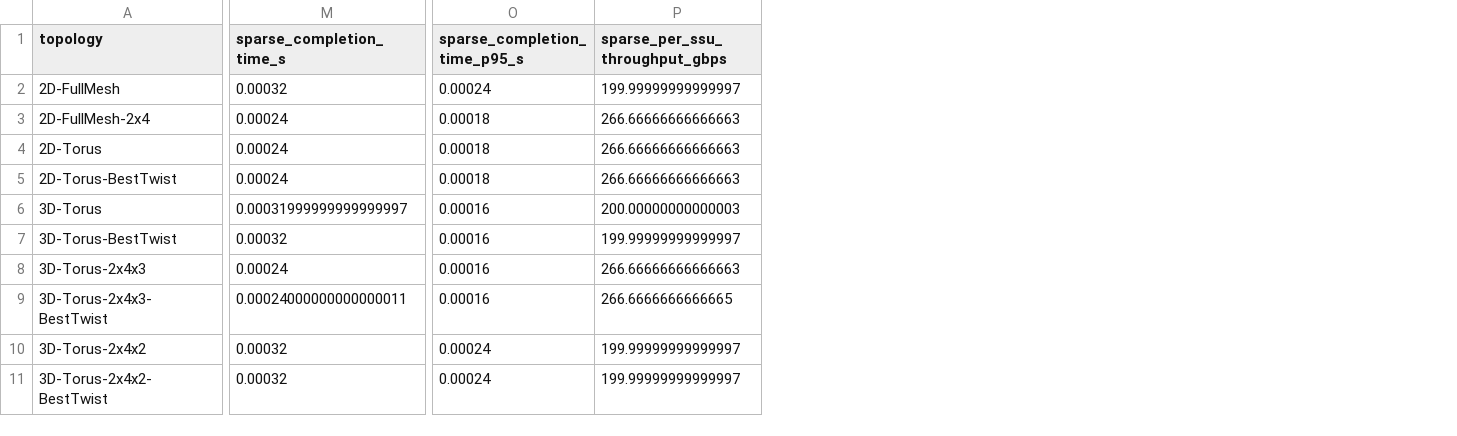
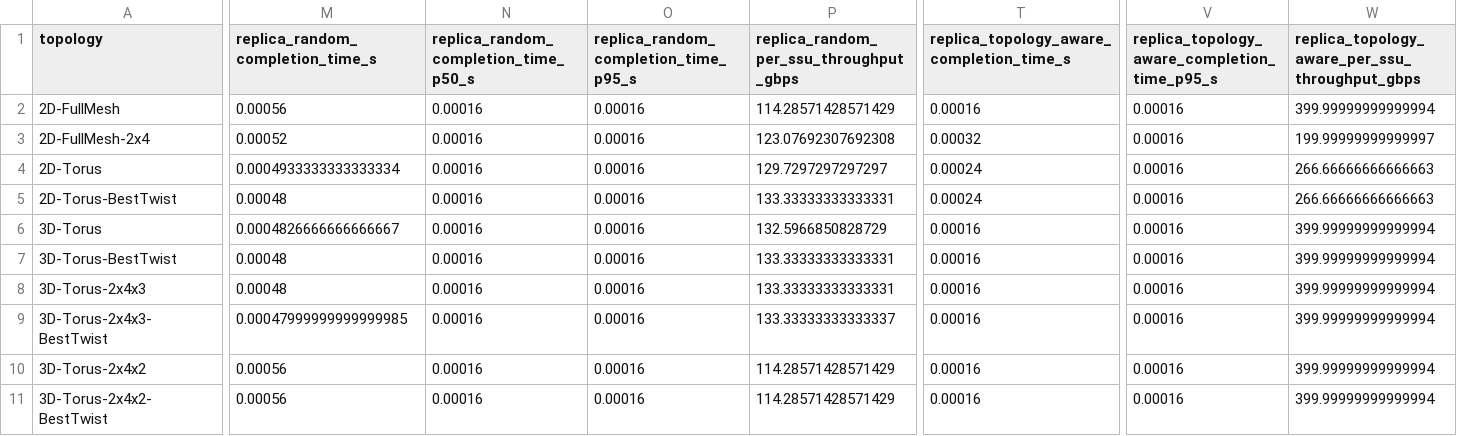
Before and after one commit to liv0505/storage-net, a CSV file: outputs_py314_full_topology_compare_with_scaled_clos_20260417/summary.csv, drawn as a sheet; only a part is shown, gaps mark what is left out; addresses are those after the commit; the diff covers the shown part only; the diff names each change by its address in the sheet, - before the commit and + after, or states it on an @@ line.

Commit message:
Refresh topology results and add 64-NPU hotspot workloads

```diff
--- a/outputs_py314_full_topology_compare_with_scaled_clos_20260417/summary.csv
+++ b/outputs_py314_full_topology_compare_with_scaled_clos_20260417/summary.csv
+column M (replica_random_completion_time_s), rows 2-11: 0.00056 | 0.00052 | 0.0004933333333333334 | 0.00048 | 0.0004826666666666667 | 0.00048 | 0.00048 | 0.00047999999999999985 | 0.00056 | 0.00056
+column N, rows 1-11: replica_random_completion_time_p50_s | 0.00016 | 0.00016 | 0.00016 | 0.00016 | 0.00016 | 0.00016 | 0.00016 | 0.00016 | 0.00016 | 0.00016
+column O, rows 1-11: replica_random_completion_time_p95_s | 0.00016 | 0.00016 | 0.00016 | 0.00016 | 0.00016 | 0.00016 | 0.00016 | 0.00016 | 0.00016 | 0.00016
+column P, rows 1-11: replica_random_per_ssu_throughput_gbps | 114.28571428571429 | 123.07692307692308 | 129.7297297297297 | 133.33333333333331 | 132.5966850828729 | 133.33333333333331 | 133.33333333333331 | 133.33333333333337 | 114.28571428571429 | 114.28571428571429
-T1: sparse_completion_time_s
+T1: replica_topology_aware_completion_time_s
-V1: sparse_completion_time_p95_s
+V1: replica_topology_aware_completion_time_p95_s
-W1: sparse_per_ssu_throughput_gbps
+W1: replica_topology_aware_per_ssu_throughput_gbps
-T2: 0.00032
+T2: 0.00016
-V2: 0.00024
+V2: 0.00016
-W2: 199.99999999999997
+W2: 399.99999999999994
-T3: 0.00024
+T3: 0.00032
-V3:V5: 0.00018
+V3:V5: 0.00016
-W3: 266.66666666666663
+W3: 199.99999999999997
-T6: 0.00031999999999999997
+T6: 0.00016
-W6: 200.00000000000003
+W6: 399.99999999999994
-T7: 0.00032
+T7: 0.00016
-W7: 199.99999999999997
+W7: 399.99999999999994
-T8: 0.00024
+T8: 0.00016
-W8: 266.66666666666663
+W8: 399.99999999999994
-T9: 0.00024000000000000011
+T9: 0.00016
-W9: 266.6666666666665
+W9: 399.99999999999994
-T10:T11: 0.00032
+T10:T11: 0.00016
-V10:V11: 0.00024
+V10:V11: 0.00016
-W10:W11: 199.99999999999997
+W10:W11: 399.99999999999994
```
Also changed, not shown: 6 added columns, 3 removed columns and 32 edited cells elsewhere in this file, outputs_py314_full_topology_compare_with_scaled_clos_20260417/hop_volume_distribution.csv, 19 other files.
